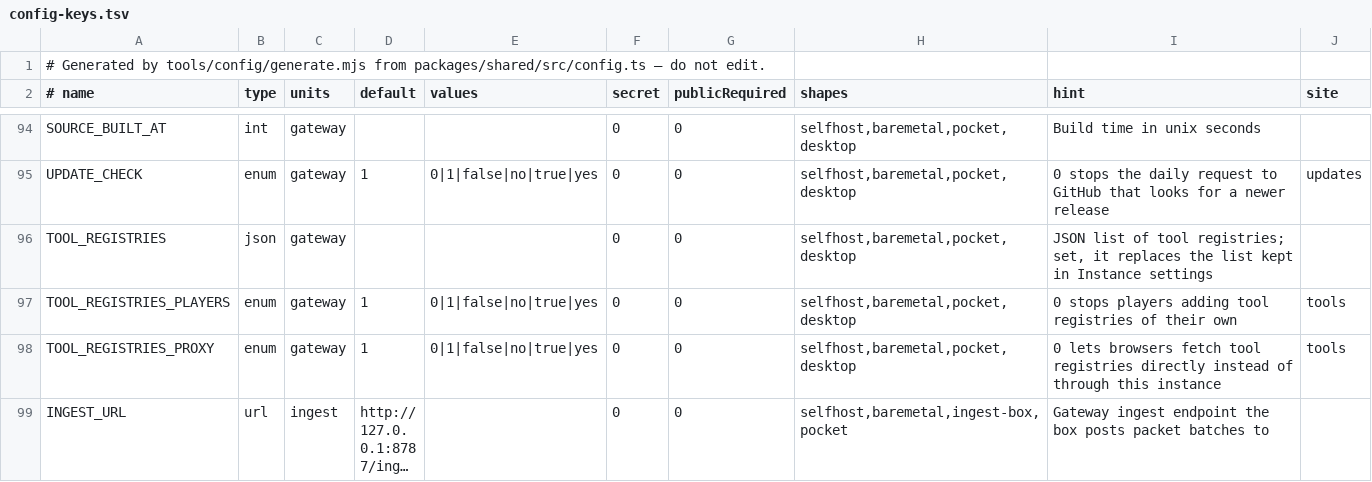
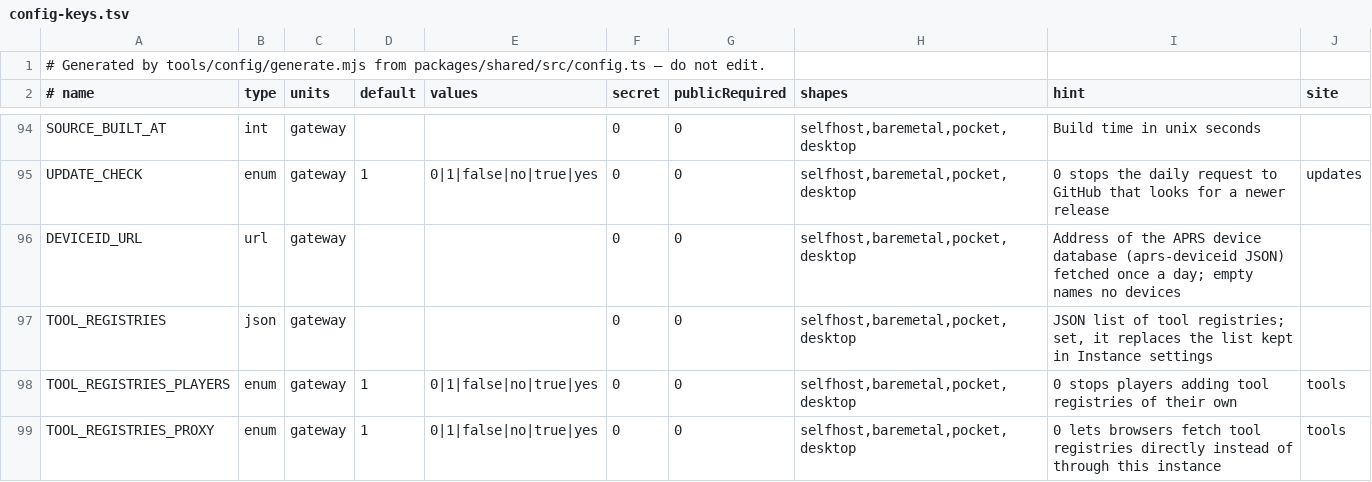
Before and after one commit to apachler/aprscaching, a TSV file: deploy/lib/config-keys.tsv, drawn as a sheet; only a part is shown, gaps mark what is left out; the shorter side is filled out with more unchanged rows; long unchanged cells end in ….

Commit message:
feat: name the sending device on station pages by tocall
A station page names the radio or software behind its last stored position
("Kenwood TM-D710", "WB2OSZ DireWolf") from the APRS device identification
database, aprs-deviceid.

- packages/aprs: a pure matcher (deviceid.ts) over a loaded table: tocall
  patterns with ?, n and trailing * wildcards (most specific wins), Mic-E
  devices by their status-text prefix and suffix (mice, micelegacy), the
  destination ignored for Mic-E. The Mic-E decoder exposes the raw device
  code. No data ships in the package.
- gateway: fetches tocalls.dense.json from DEVICEID_URL at most once a day
  (If-None-Match, timeout, body cap), keeps the last good copy in
  deviceid_cache and in memory, and fails soft: offline or a bad answer keeps
  the copy, no copy names no device. Unset or empty DEVICEID_URL fetches
  nothing. Stations keep tocall and the Mic-E code; StationDetail carries
  device { name, vendor, class }. The privacy page names the database host
  while the fetch is on.
- web: the station panel shows the device with the CC BY-SA 2.0 credit and
  link; Settings, docs/about.md and README credit the database.
- config: DEVICEID_URL (deploy/.env.example sets the database's own address).

Signed-off-by: Andreas Pachler <apachler@paan-systems.com>

```diff
--- a/deploy/lib/config-keys.tsv
+++ b/deploy/lib/config-keys.tsv
@@ -95,2 +95,3 @@ SOURCE_BUILT_AT	int	gateway			0	0	selfhost,baremetal,pocket,desktop	Build time i
 UPDATE_CHECK	enum	gateway	1	0|1|false|no|true|yes	0	0	selfhost,baremetal,pocket,desktop	0 stops the daily request to GitHub that looks for a newer release	updates
+DEVICEID_URL	url	gateway			0	0	selfhost,baremetal,pocket,desktop	Address of the APRS device database (aprs-deviceid JSON) fetched once a day; empty names no devices	
 TOOL_REGISTRIES	json	gateway			0	0	selfhost,baremetal,pocket,desktop	JSON list of tool registries; set, it replaces the list kept in Instance settings	
```
Also changed, not shown: 32 other files.
